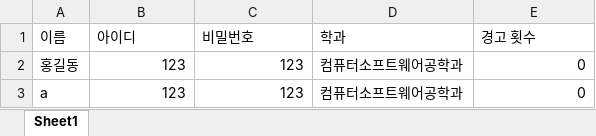
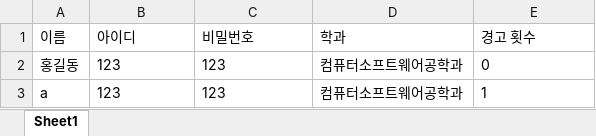
Before and after one commit to Brightyum/LectureRoomReservation, an Excel workbook: src/main/java/db/LectureRoomReservation.xlsx, sheet Sheet1, drawn as a sheet; values as stored, in another font and other column widths than the file's, no borders; the diff names each change by its address in the sheet, - before the commit and + after, or states it on an @@ line.

```diff
--- a/src/main/java/db/LectureRoomReservation.xlsx (sheet Sheet1)
+++ b/src/main/java/db/LectureRoomReservation.xlsx (sheet Sheet1)
-B2:C3 alignment: right
+B2:C3 alignment: left
-E2 alignment: right
+E2 alignment: left
-E3 (경고 횟수): 0
+E3 (경고 횟수): 1
```
Also changed, not shown: 2 other files.
